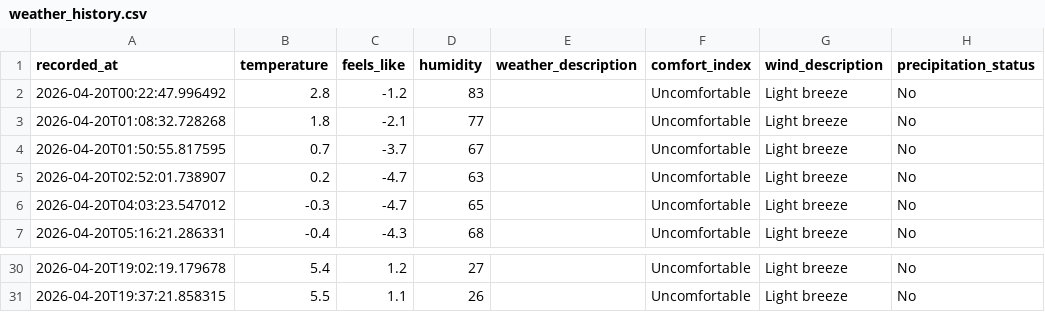
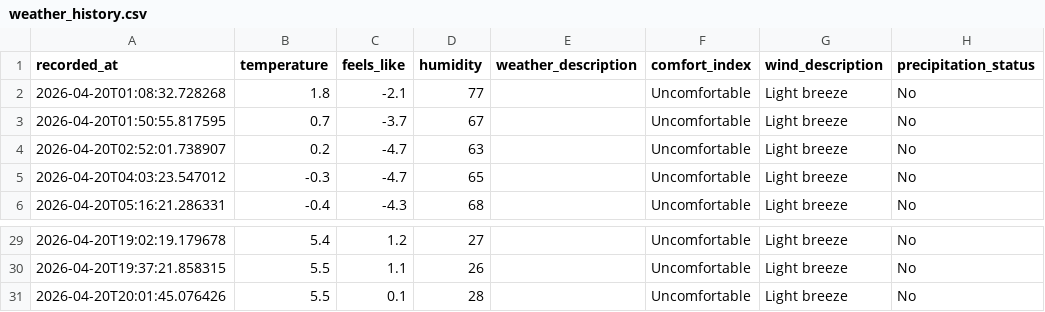
Before and after one commit to jimhouserock/data_pipeline_test_github_actions, a CSV file: data/weather_history.csv, drawn as a sheet; only a part is shown, gaps mark what is left out; removed rows and columns are numbered as before the commit, all else as after; the diff names each change by its address in the sheet, - before the commit and + after, or states it on an @@ line.

```diff
--- a/data/weather_history.csv
+++ b/data/weather_history.csv
-row 2: 2026-04-20T00:22:47.996492 | 2.8 | -1.2 | 83 |  | Uncomfortable | Light breeze | No
+row 31: 2026-04-20T20:01:45.076426 | 5.5 | 0.1 | 28 |  | Uncomfortable | Light breeze | No
```
Also changed, not shown: 3 other files.
